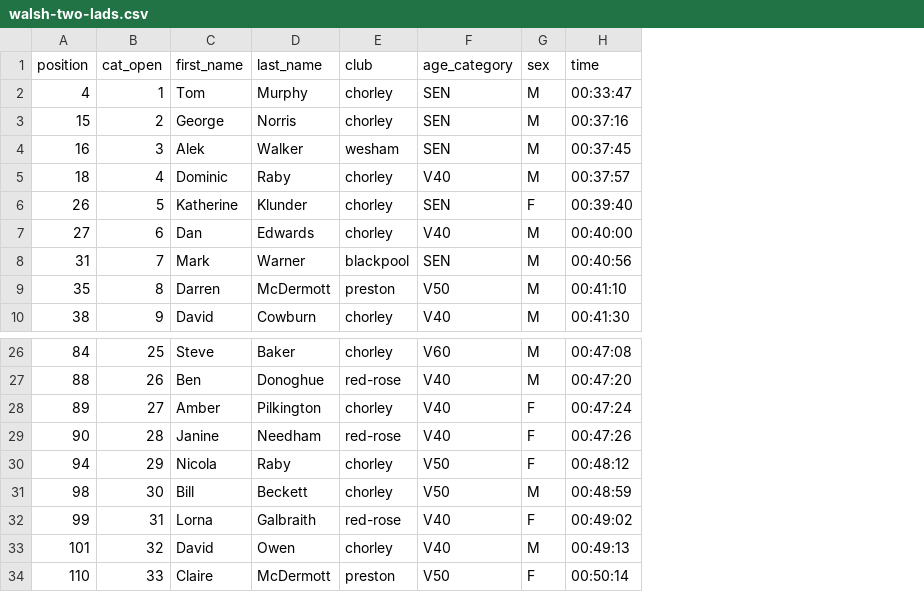
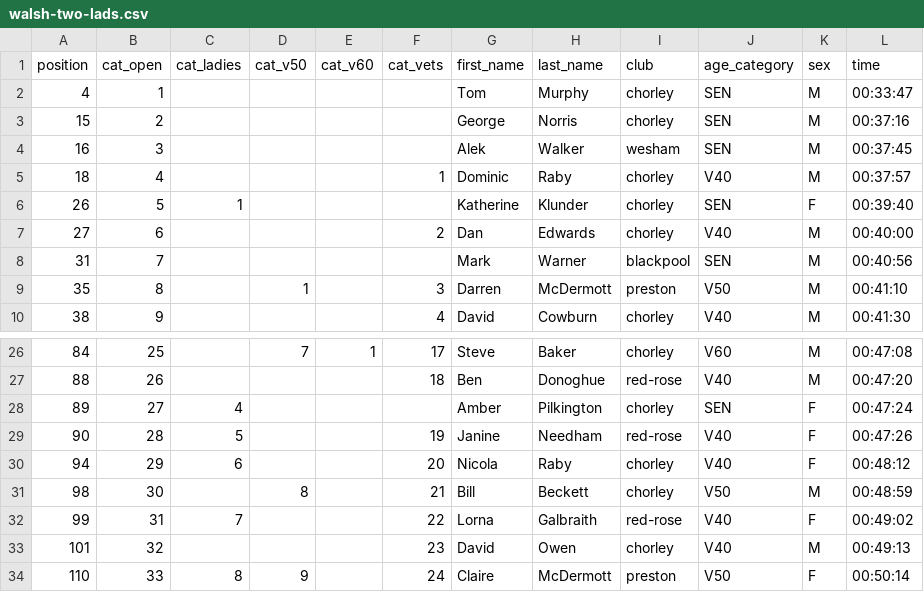
Before and after one commit to whortleberrybearer/InterClub, a CSV file: src/data/2022/fell/results/walsh-two-lads.csv, drawn as a sheet; only a part is shown, gaps mark what is left out; addresses are those after the commit; the diff names each change by its address in the sheet, - before the commit and + after, or states it on an @@ line.

```diff
--- a/src/data/2022/fell/results/walsh-two-lads.csv
+++ b/src/data/2022/fell/results/walsh-two-lads.csv
+column C (cat_ladies), row 6: 1; rows 28-34: 4 | 5 | 6 |  | 7 |  | 8
+column D (cat_v50), row 9: 1; rows 26-34: 7 |  |  |  |  | 8 |  |  | 9
+column E (cat_v60), row 26: 1
+column F (cat_vets), rows 5-10: 1 |  | 2 |  | 3 | 4; rows 26-34: 17 | 18 |  | 19 | 20 | 21 | 22 | 23 | 24
-J28 (age_category): V40
+J28 (age_category): SEN
-J30 (age_category): V50
+J30 (age_category): V40
```
Also changed, not shown: src/data/2022/fell/results/hutton-roof-crags.csv, src/data/2022/fell/results/ingleborough.csv, 1 other file.
